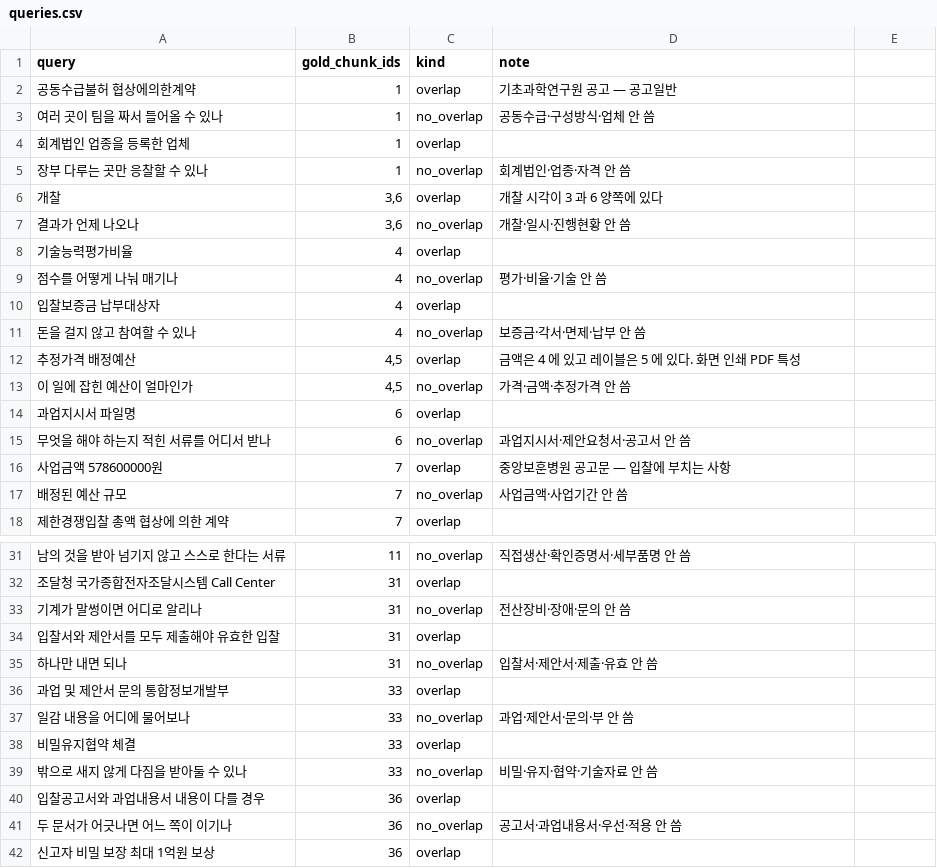
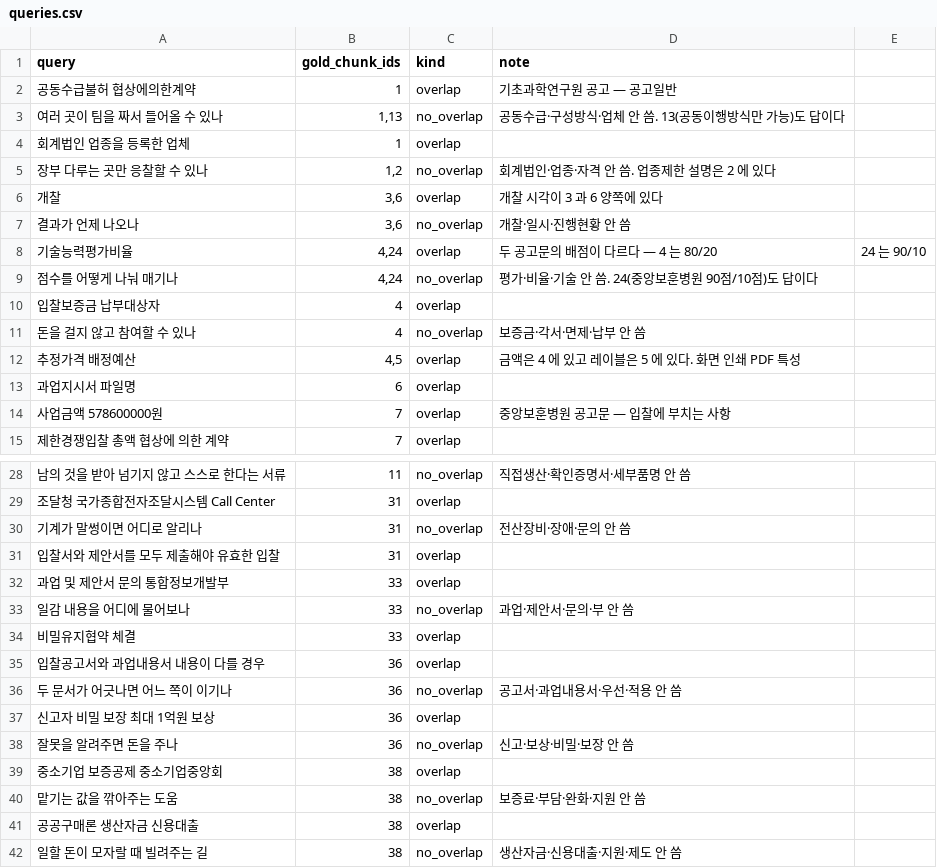
Before and after one commit to bobohyeon/deliver, a CSV file: 도구/embed-test/queries.csv, drawn as a sheet; only a part is shown, gaps mark what is left out; the shorter side is filled out with more unchanged rows.

Commit message:
fix: 평가셋 결함 수정 — 측정 불가 5문항 삭제 · 정답 4문항 확장
세 모델이 모두 틀린 13문항을 진단한 결과, 원인이 모델이 아니라 평가셋에
있었다. 청크 13·24·2 가 실제 정답인데 오답으로 채점되고 있었다.

원인은 같은 종류 정보가 여러 문서에 흩어져 있는 것이다.
  평가 배점   청크 4 (기초과학연구원 80/20) · 청크 24 (중앙보훈병원 90/10)
  공동수급    청크 1 (공동수급불허) · 청크 13 (공동이행방식만 가능)
  예산·금액   60개 이상 청크

삭제 5개 (전부 no_overlap · 측정 불가 또는 모호)
  이 일에 잡힌 예산이 얼마인가 (4,5)      예산 청크가 60개 이상
  배정된 예산 규모 (7)                     같은 이유
  하나만 내면 되나 (31)                    "하나"가 무엇인지 문장에 없다
  무엇을 해야 하는지 적힌 서류를… (6)      "받나"가 다운로드인지 작성기준인지 모호
  밖으로 새지 않게 다짐을… (33)            코퍼스에 서약서·협약이 여럿

정답 확장 4개
  여러 곳이 팀을 짜서 들어올 수 있나   1 -> 1,13
  장부 다루는 곳만 응찰할 수 있나       1 -> 1,2
  점수를 어떻게 나눠 매기나             4 -> 4,24
  기술능력평가비율 (overlap)            4 -> 4,24

78문항 -> 73문항 (overlap 39 · no_overlap 34)

점수를 올리려는 조치가 아니다. 측정할 수 없는 문항을 빼고 잘못 채점된
문항을 바로잡은 것이다. 1차 수치는 지우지 않고 결과서에 함께 남긴다.

확장한 정답(청크 2·24)의 전문을 확인하지 못했으므로 라벨 검증은
check_queries.py 로 해야 한다.

```diff
--- a/도구/embed-test/queries.csv
+++ b/도구/embed-test/queries.csv
@@ -2,9 +2,9 @@
 공동수급불허 협상에의한계약,1,overlap,기초과학연구원 공고 — 공고일반
-여러 곳이 팀을 짜서 들어올 수 있나,1,no_overlap,공동수급·구성방식·업체 안 씀
+여러 곳이 팀을 짜서 들어올 수 있나,"1,13",no_overlap,공동수급·구성방식·업체 안 씀. 13(공동이행방식만 가능)도 답이다
 회계법인 업종을 등록한 업체,1,overlap,
-장부 다루는 곳만 응찰할 수 있나,1,no_overlap,회계법인·업종·자격 안 씀
+장부 다루는 곳만 응찰할 수 있나,"1,2",no_overlap,회계법인·업종·자격 안 씀. 업종제한 설명은 2 에 있다
 개찰,"3,6",overlap,개찰 시각이 3 과 6 양쪽에 있다
 결과가 언제 나오나,"3,6",no_overlap,개찰·일시·진행현황 안 씀
-기술능력평가비율,4,overlap,
-점수를 어떻게 나눠 매기나,4,no_overlap,평가·비율·기술 안 씀
+기술능력평가비율,"4,24",overlap,두 공고문의 배점이 다르다 — 4 는 80/20, 24 는 90/10
+점수를 어떻게 나눠 매기나,"4,24",no_overlap,평가·비율·기술 안 씀. 24(중앙보훈병원 90점/10점)도 답이다
 입찰보증금 납부대상자,4,overlap,
@@ -12,7 +12,4 @@
 추정가격 배정예산,"4,5",overlap,"금액은 4 에 있고 레이블은 5 에 있다. 화면 인쇄 PDF 특성"
-이 일에 잡힌 예산이 얼마인가,"4,5",no_overlap,가격·금액·추정가격 안 씀
 과업지시서 파일명,6,overlap,
-무엇을 해야 하는지 적힌 서류를 어디서 받나,6,no_overlap,과업지시서·제안요청서·공고서 안 씀
 사업금액 578600000원,7,overlap,중앙보훈병원 공고문 — 입찰에 부치는 사항
-배정된 예산 규모,7,no_overlap,사업금액·사업기간 안 씀
 제한경쟁입찰 총액 협상에 의한 계약,7,overlap,
@@ -34,3 +31,2 @@
 입찰서와 제안서를 모두 제출해야 유효한 입찰,31,overlap,
-하나만 내면 되나,31,no_overlap,입찰서·제안서·제출·유효 안 씀
 과업 및 제안서 문의 통합정보개발부,33,overlap,
@@ -38,3 +34,2 @@
 비밀유지협약 체결,33,overlap,
-밖으로 새지 않게 다짐을 받아둘 수 있나,33,no_overlap,비밀·유지·협약·기술자료 안 씀
 입찰공고서와 과업내용서 내용이 다를 경우,36,overlap,
```
